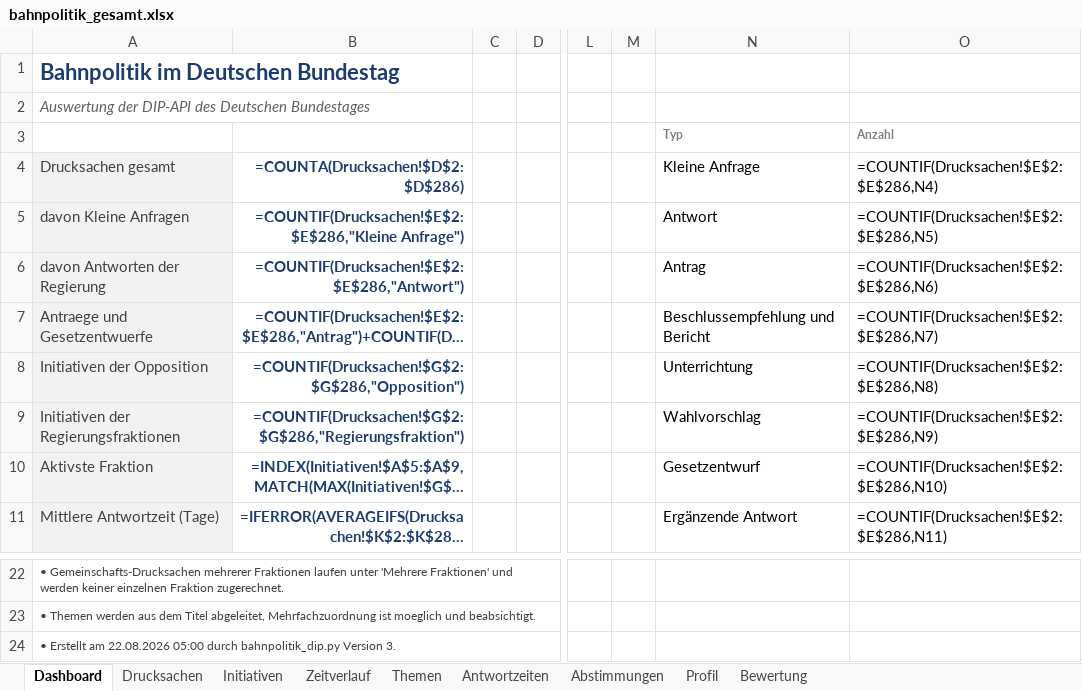
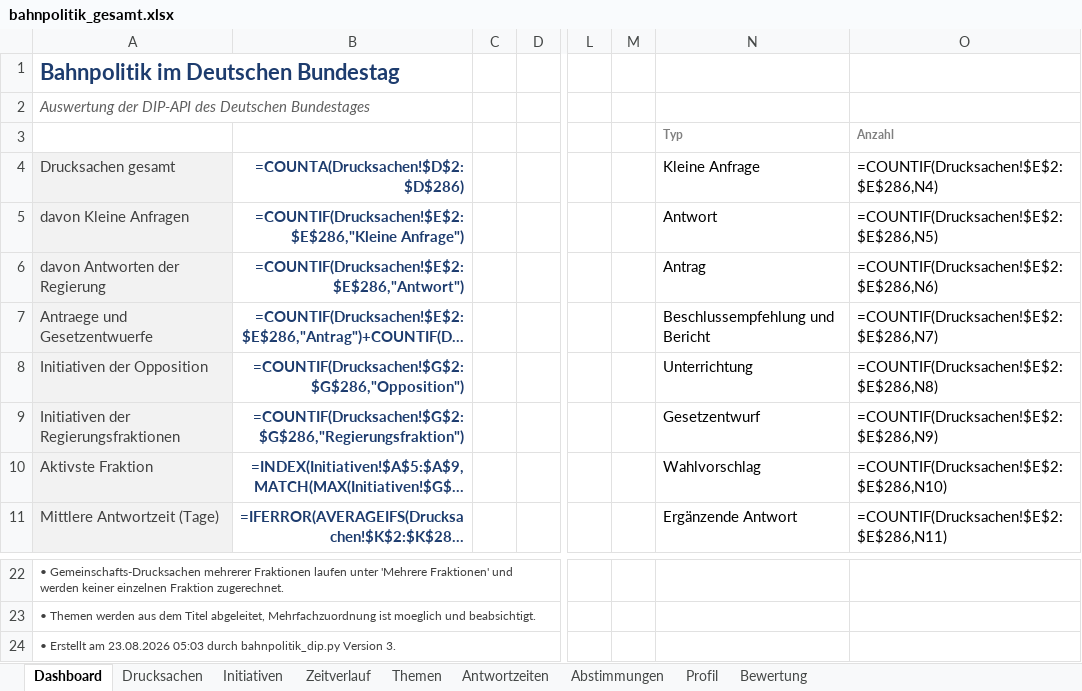
Before and after one commit to Penetrationpasi-hub/DIP-API, an Excel workbook: bahnpolitik_gesamt.xlsx, sheet Dashboard, drawn as a sheet; only a part is shown, gaps mark what is left out; long unchanged cells end in …; values as stored, in another font and other column widths than the file's, no borders; formulas without a stored value are shown as written; charts and pictures not drawn; the diff names each change by its address in the sheet, - before the commit and + after, or states it on an @@ line.

```diff
--- a/bahnpolitik_gesamt.xlsx (sheet Dashboard)
+++ b/bahnpolitik_gesamt.xlsx (sheet Dashboard)
-N9 (Kleine Anfrage): Wahlvorschlag
+N9 (Kleine Anfrage): Gesetzentwurf
-N10 (Kleine Anfrage): Gesetzentwurf
+N10 (Kleine Anfrage): Wahlvorschlag
-A24 (Drucksachen gesamt): …Erstellt am 22.08.2026 05:00 durch bahnpolitik_dip.py…
+A24 (Drucksachen gesamt): …Erstellt am 23.08.2026 05:03 durch bahnpolitik_dip.py…
```
